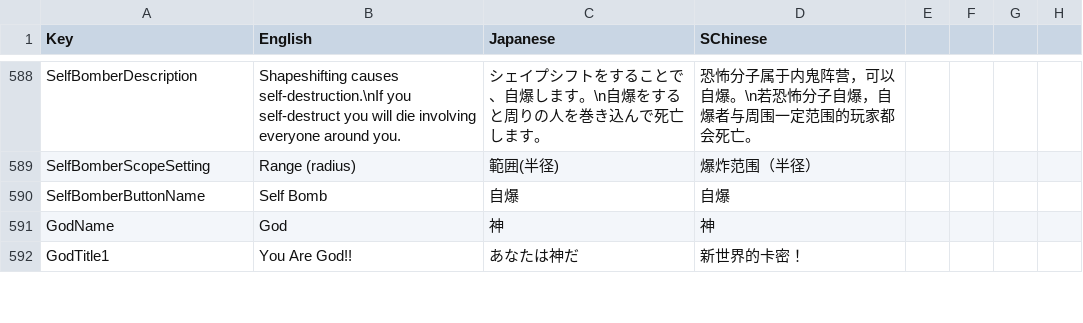
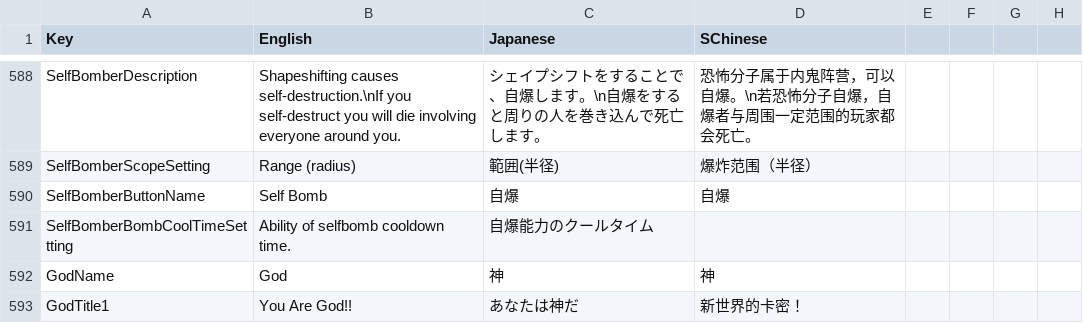
Before and after one commit to SuperNewRoles/SuperNewRoles, a CSV file: SuperNewRoles/Resources/Translate.csv, drawn as a sheet; only a part is shown, gaps mark what is left out; the diff names each change by its address in the sheet, - before the commit and + after, or states it on an @@ line.

Commit message:
翻訳追加

```diff
--- a/SuperNewRoles/Resources/Translate.csv
+++ b/SuperNewRoles/Resources/Translate.csv
+row 591: SelfBomberBombCoolTimeSettting | Ability of selfbomb cooldown time. | 自爆能力のクールタイム
```
